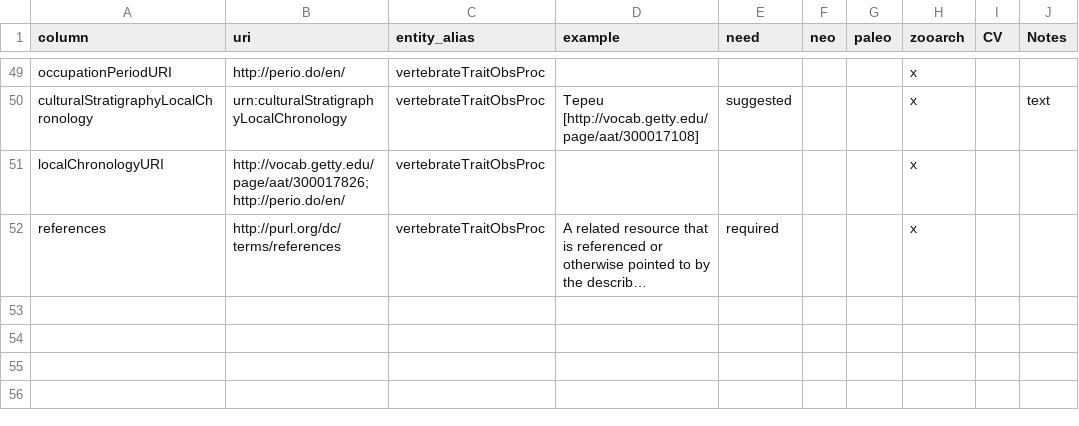
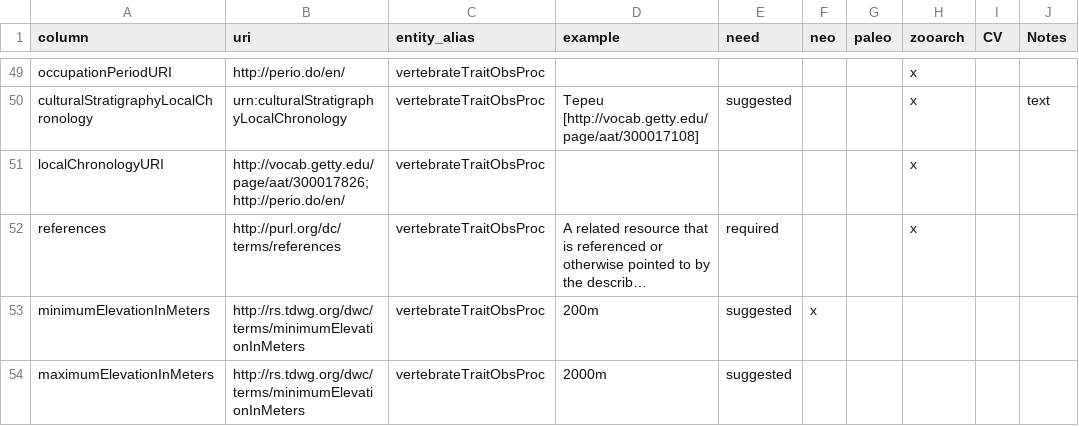
Before and after one commit to futres/template, a CSV file: template.csv, drawn as a sheet; only a part is shown, gaps mark what is left out; long unchanged cells end in …; the diff names each change by its address in the sheet, - before the commit and + after, or states it on an @@ line.

Commit message:
adding elevation

```diff
--- a/template.csv
+++ b/template.csv
+row 53: minimumElevationInMeters | http://rs.tdwg.org/dwc/terms/minimumElevationInMeters | vertebrateTraitObsProc | 200m | suggested | x
+row 54: maximumElevationInMeters | http://rs.tdwg.org/dwc/terms/minimumElevationInMeters | vertebrateTraitObsProc | 2000m | suggested
```
